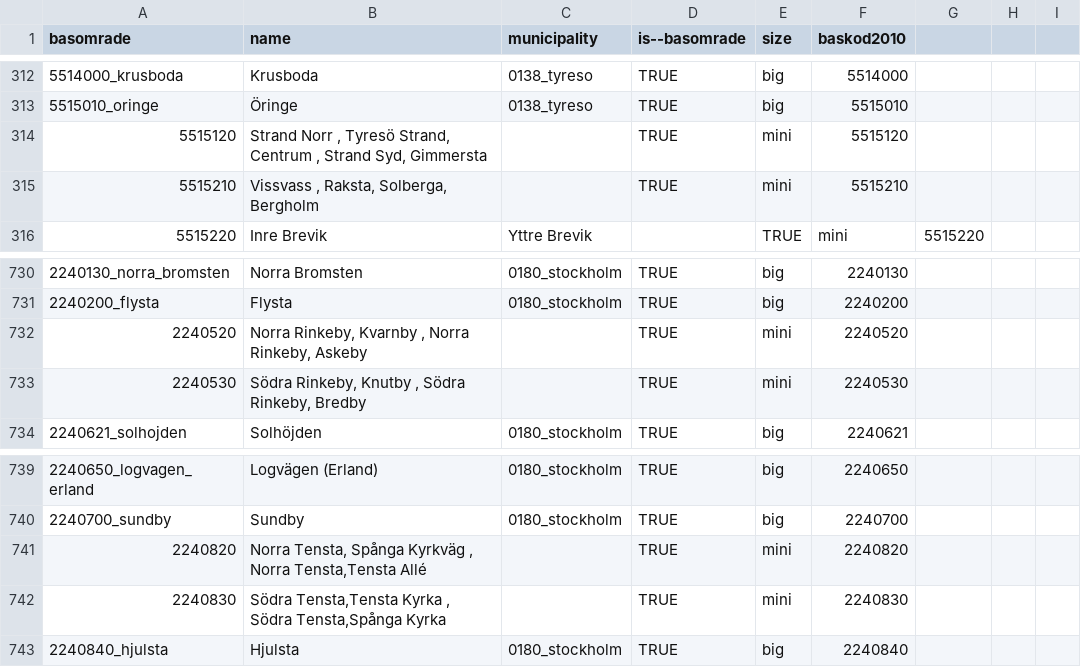
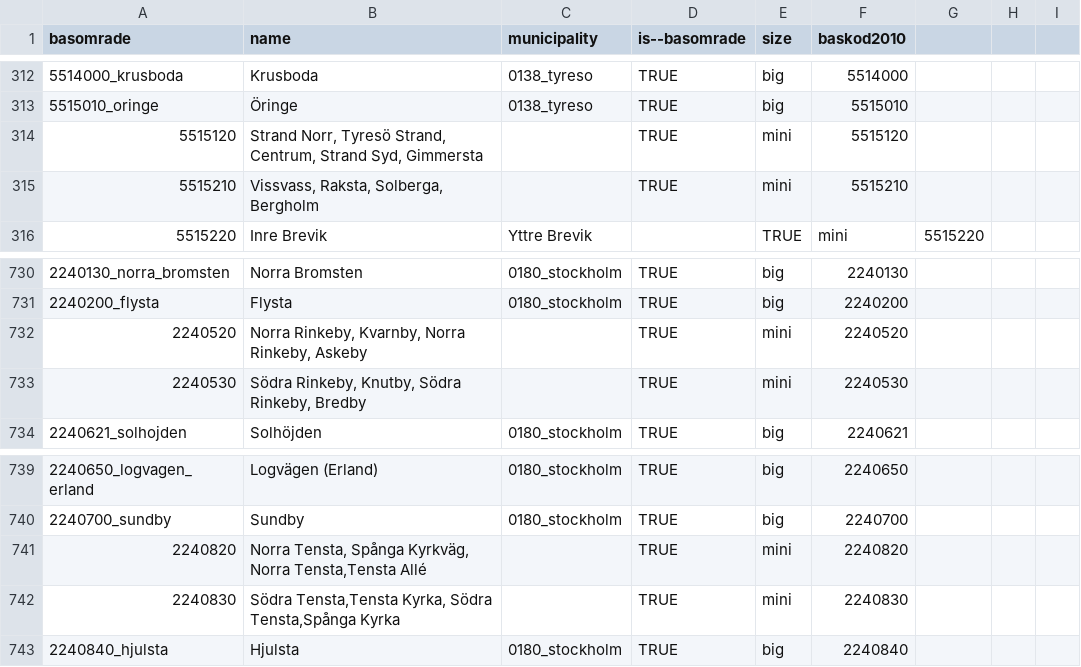
Before and after one commit to open-numbers/ddf--sodertornsmodellen, a CSV file: ddf--sodertornsmodellen--src/ddf--entities--basomrade.csv, drawn as a sheet; only a part is shown, gaps mark what is left out; the diff names each change by its address in the sheet, - before the commit and + after, or states it on an @@ line.

Commit message:
new basmorade file available

```diff
--- a/ddf--sodertornsmodellen--src/ddf--entities--basomrade.csv
+++ b/ddf--sodertornsmodellen--src/ddf--entities--basomrade.csv
-B314 (name): Strand Norr , Tyresö Strand, Centrum , Strand Syd,…
+B314 (name): Strand Norr, Tyresö Strand, Centrum, Strand Syd,…
-B315 (name): Vissvass , Raksta, Solberga, Bergholm
+B315 (name): Vissvass, Raksta, Solberga, Bergholm
-B732 (name): Norra Rinkeby, Kvarnby , Norra Rinkeby,…
+B732 (name): Norra Rinkeby, Kvarnby, Norra Rinkeby,…
-B733 (name): Södra Rinkeby, Knutby , Södra Rinkeby, Bredby
+B733 (name): Södra Rinkeby, Knutby, Södra Rinkeby, Bredby
-B741 (name): …Tensta, Spånga Kyrkväg , Norra Tensta,Tensta…
+B741 (name): …Tensta, Spånga Kyrkväg, Norra Tensta,Tensta…
-B742 (name): Södra Tensta,Tensta Kyrka , Södra Tensta,Spånga…
+B742 (name): Södra Tensta,Tensta Kyrka, Södra Tensta,Spånga…
```
